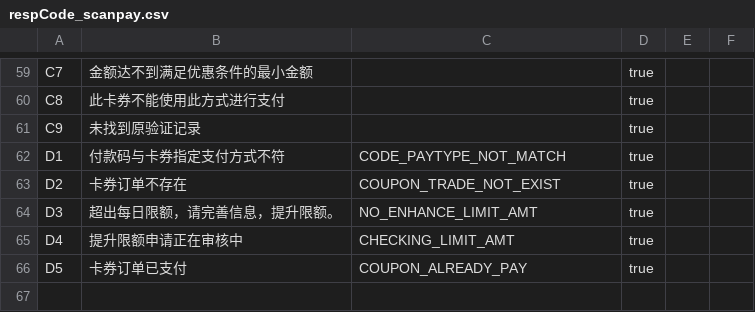
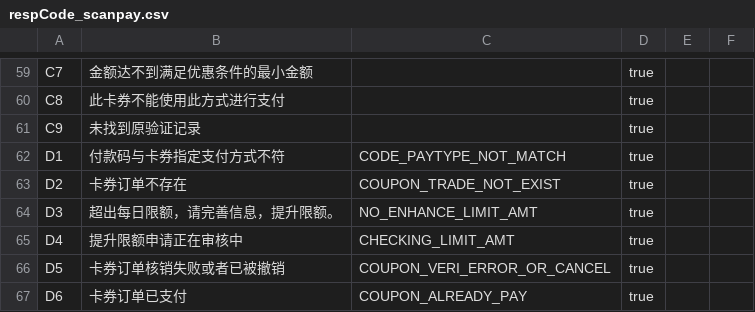
Before and after one commit to mamh-mixed/android-demos, a CSV file: data/respCode_scanpay.csv, drawn as a sheet; only a part is shown, gaps mark what is left out.

```diff
--- a/data/respCode_scanpay.csv
+++ b/data/respCode_scanpay.csv
@@ -65,2 +65,3 @@ D3,超出每日限额，请完善信息，提升限额。,NO_ENHANCE_LIMIT_AMT,t
 D4,提升限额申请正在审核中,CHECKING_LIMIT_AMT,true,,
-D5,卡券订单已支付,COUPON_ALREADY_PAY,true,,
+D5,卡券订单核销失败或者已被撤销,COUPON_VERI_ERROR_OR_CANCEL,true,,
+D6,卡券订单已支付,COUPON_ALREADY_PAY,true,,
```
Also changed, not shown: 1 other file.
